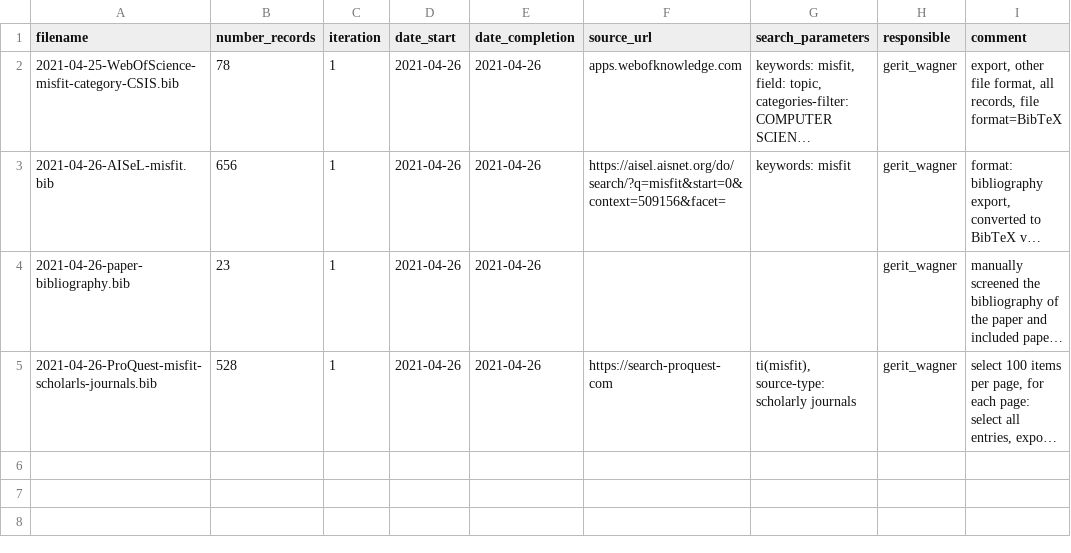
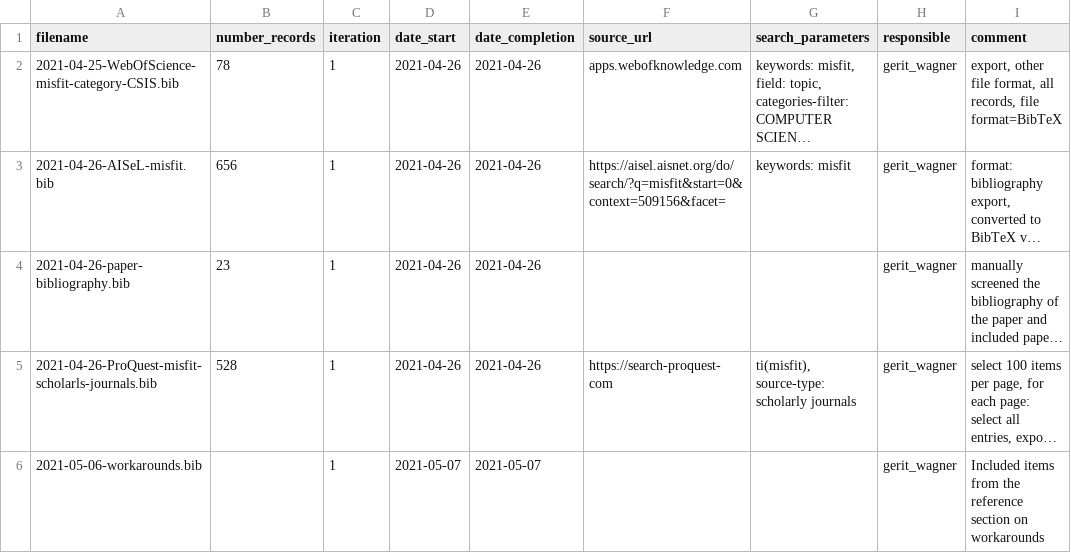
Before and after one commit to CoLRev-Environment/colrev, a CSV file: data/search/search_details.csv, drawn as a sheet; long unchanged cells end in …; the diff names each change by its address in the sheet, - before the commit and + after, or states it on an @@ line.

```diff
--- a/data/search/search_details.csv
+++ b/data/search/search_details.csv
+row 6: 2021-05-06-workarounds.bib |  | 1 | 2021-05-07 | 2021-05-07 |  |  | gerit_wagner | Included items from the reference section on workarounds
```
Also changed, not shown: 10 other files.
